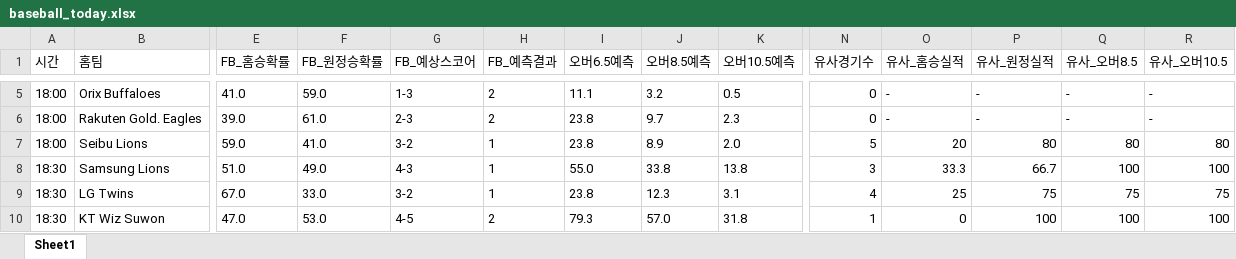
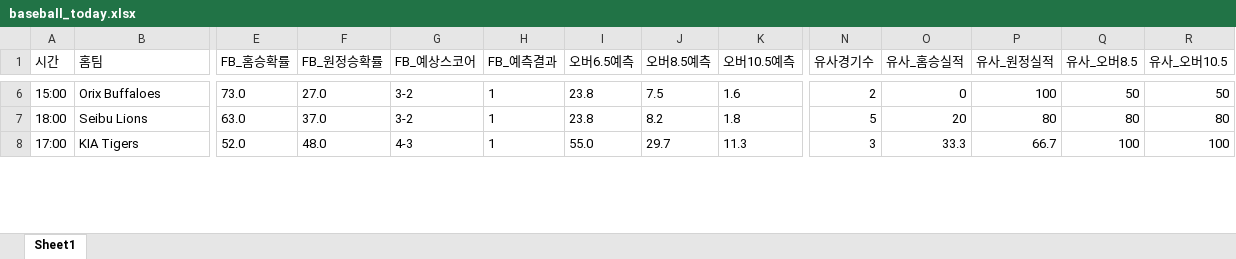
Before and after one commit to kongkong79/ai-pick, an Excel workbook: baseball_today.xlsx, sheet Sheet1, drawn as a sheet; only a part is shown, gaps mark what is left out; values as stored, in another font and other column widths than the file's, no borders; removed rows and columns are numbered as before the commit, all else as after; rows hold the shown columns only; the diff covers the shown part only; the diff names each change by its address in the sheet, - before the commit and + after, or states it on an @@ line.

```diff
--- a/baseball_today.xlsx (sheet Sheet1)
+++ b/baseball_today.xlsx (sheet Sheet1)
-A6 (시간): 18:00
+A6 (시간): 15:00
-E6 (FB_홈승확률): 41.0
+E6 (FB_홈승확률): 73.0
-F6 (FB_원정승확률): 59.0
+F6 (FB_원정승확률): 27.0
-G6 (FB_예상스코어): 1-3
+G6 (FB_예상스코어): 3-2
-H6 (FB_예측결과): 2
+H6 (FB_예측결과): 1
-I6 (오버6.5예측): 11.1
+I6 (오버6.5예측): 23.8
-J6 (오버8.5예측): 3.2
+J6 (오버8.5예측): 7.5
-K6 (오버10.5예측): 0.5
+K6 (오버10.5예측): 1.6
-N6 (유사경기수): 0
+N6 (유사경기수): 2
-O6 (유사_홈승실적): -
+O6 (유사_홈승실적): 0
-P6 (유사_원정실적): -
+P6 (유사_원정실적): 100
-Q6 (유사_오버8.5): -
+Q6 (유사_오버8.5): 50
-R6 (유사_오버10.5): -
+R6 (유사_오버10.5): 50
-row 6: 18:00 | Rakuten Gold. Eagles | 39.0 | 61.0 | 2-3 | 2 | 23.8 | 9.7 | 2.3 | 0 | - | - | - | -
-E7 (FB_홈승확률): 59.0
+E7 (FB_홈승확률): 63.0
-F7 (FB_원정승확률): 41.0
+F7 (FB_원정승확률): 37.0
-J7 (오버8.5예측): 8.9
+J7 (오버8.5예측): 8.2
-K7 (오버10.5예측): 2.0
+K7 (오버10.5예측): 1.8
-A8 (시간): 18:30
+A8 (시간): 17:00
-B8 (홈팀): Samsung Lions
+B8 (홈팀): KIA Tigers
-E8 (FB_홈승확률): 51.0
+E8 (FB_홈승확률): 52.0
-F8 (FB_원정승확률): 49.0
+F8 (FB_원정승확률): 48.0
-J8 (오버8.5예측): 33.8
+J8 (오버8.5예측): 29.7
-K8 (오버10.5예측): 13.8
+K8 (오버10.5예측): 11.3
-row 9: 18:30 | LG Twins | 67.0 | 33.0 | 3-2 | 1 | 23.8 | 12.3 | 3.1 | 4 | 25 | 75 | 75 | 75
-row 10: 18:30 | KT Wiz Suwon | 47.0 | 53.0 | 4-5 | 2 | 79.3 | 57.0 | 31.8 | 1 | 0 | 100 | 100 | 100
```
Also changed, not shown: 4 added rows, 19 removed rows and 33 edited cells elsewhere in this sheet.
